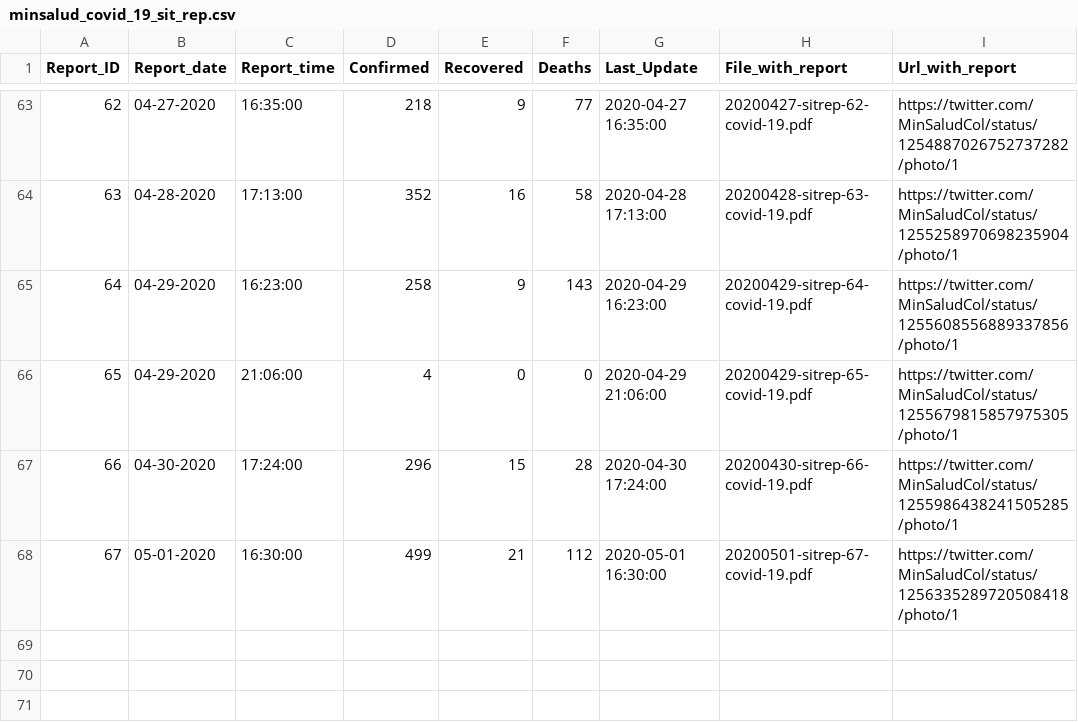
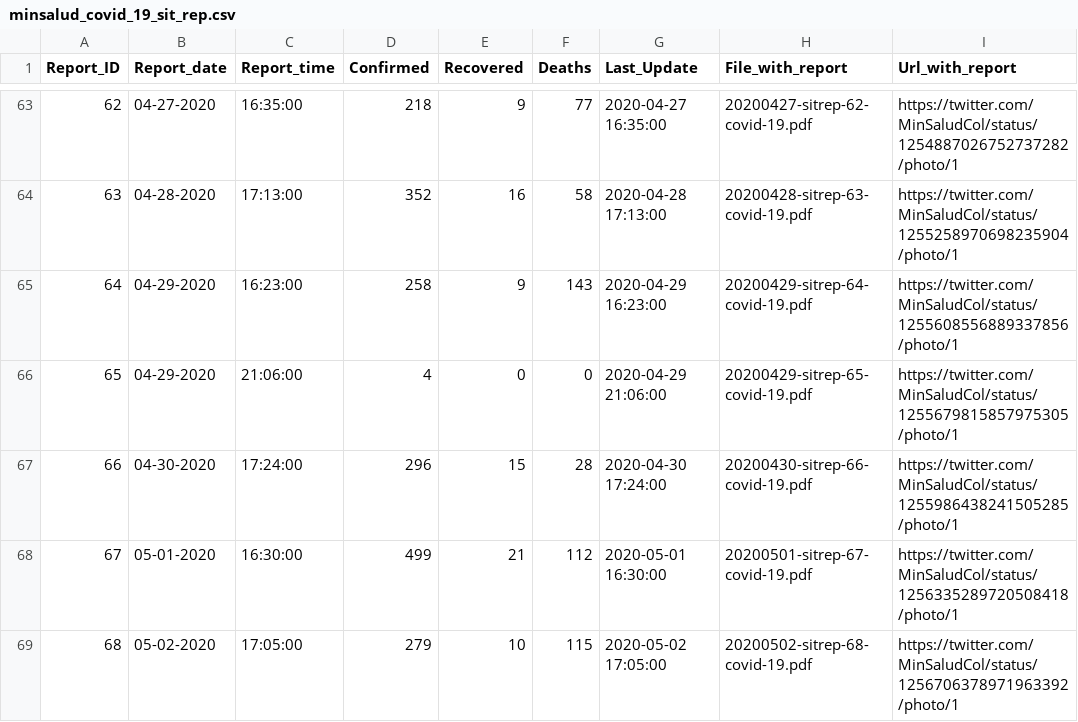
Before and after one commit to CovidDataProject/DataCovid19Colombia, a CSV file: covid_19_situation_reports/minsalud_covid_19_sit_rep.csv, drawn as a sheet; only a part is shown, gaps mark what is left out.

Commit message:
minsalud_covid_19_sit_rep

```diff
--- a/covid_19_situation_reports/minsalud_covid_19_sit_rep.csv
+++ b/covid_19_situation_reports/minsalud_covid_19_sit_rep.csv
@@ -68 +68,2 @@
 "67","05-01-2020","16:30:00","499","21","112","2020-05-01 16:30:00","20200501-sitrep-67-covid-19.pdf","https://twitter.com/MinSaludCol/status/1256335289720508418/photo/1"
+"68","05-02-2020","17:05:00","279","10","115","2020-05-02 17:05:00","20200502-sitrep-68-covid-19.pdf","https://twitter.com/MinSaludCol/status/1256706378971963392/photo/1"
```
